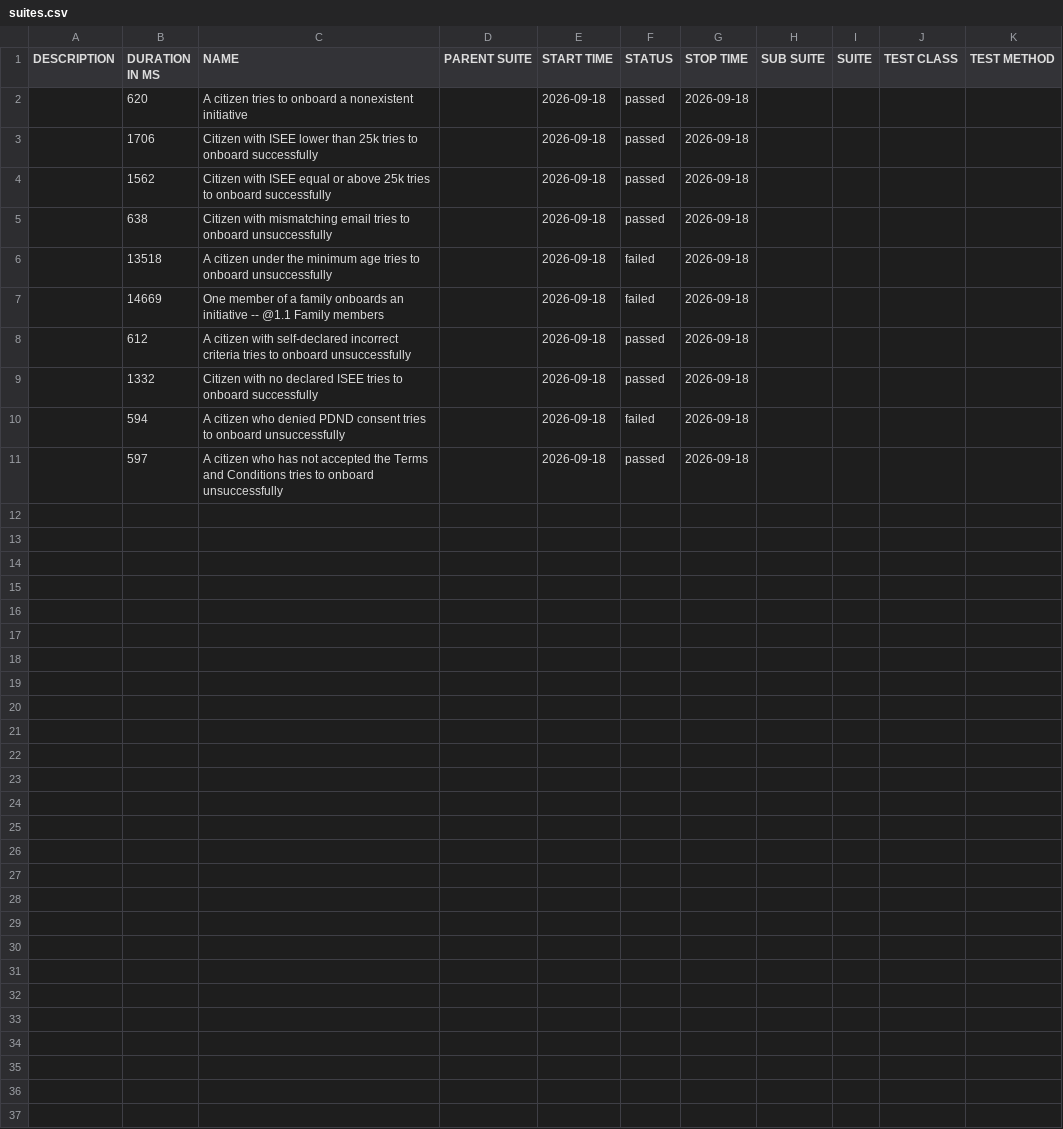
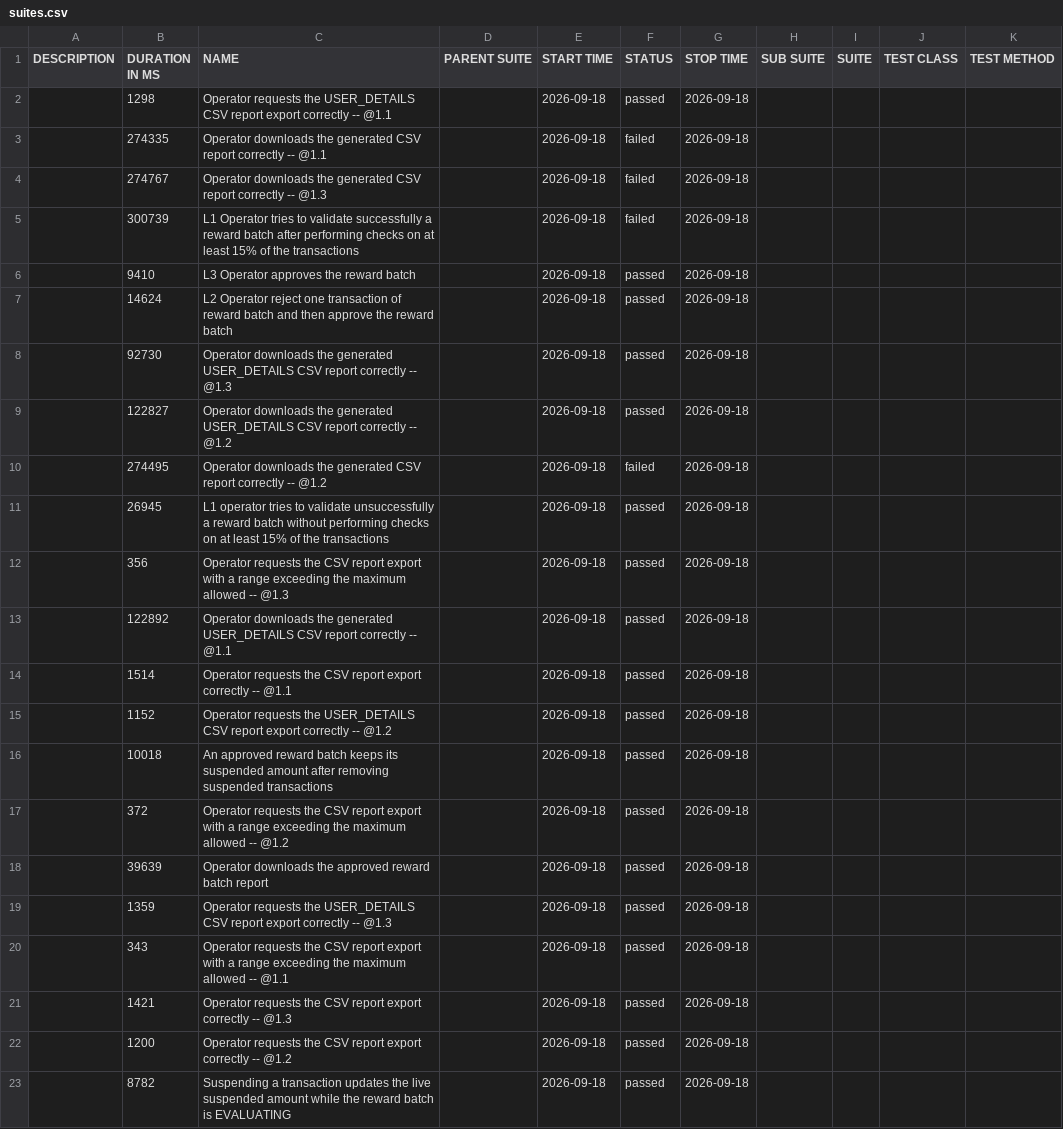
Before and after one commit to pagopa/idpay-functional-testing, a CSV file: bdd/data/suites.csv, drawn as a sheet.

```diff
--- a/bdd/data/suites.csv
+++ b/bdd/data/suites.csv
@@ -1,11 +1,23 @@
 "DESCRIPTION","DURATION IN MS","NAME","PARENT SUITE","START TIME","STATUS","STOP TIME","SUB SUITE","SUITE","TEST CLASS","TEST METHOD"
-"","620","A citizen tries to onboard a nonexistent initiative","","2026-09-18","passed","2026-09-18","","","",""
-"","1706","Citizen with ISEE lower than 25k tries to onboard successfully","","2026-09-18","passed","2026-09-18","","","",""
-"","1562","Citizen with ISEE equal or above 25k tries to onboard successfully","","2026-09-18","passed","2026-09-18","","","",""
-"","638","Citizen with mismatching email tries to onboard unsuccessfully","","2026-09-18","passed","2026-09-18","","","",""
-"","13518","A citizen under the minimum age tries to onboard unsuccessfully","","2026-09-18","failed","2026-09-18","","","",""
-"","14669","One member of a family onboards an initiative -- @1.1 Family members","","2026-09-18","failed","2026-09-18","","","",""
-"","612","A citizen with self-declared incorrect criteria tries to onboard unsuccessfully","","2026-09-18","passed","2026-09-18","","","",""
-"","1332","Citizen with no declared ISEE tries to onboard successfully","","2026-09-18","passed","2026-09-18","","","",""
-"","594","A citizen who denied PDND consent tries to onboard unsuccessfully","","2026-09-18","failed","2026-09-18","","","",""
-"","597","A citizen who has not accepted the Terms and Conditions tries to onboard unsuccessfully","","2026-09-18","passed","2026-09-18","","","",""
+"","1298","Operator requests the USER_DETAILS CSV report export correctly -- @1.1 ","","2026-09-18","passed","2026-09-18","","","",""
+"","274335","Operator downloads the generated CSV report correctly -- @1.1 ","","2026-09-18","failed","2026-09-18","","","",""
+"","274767","Operator downloads the generated CSV report correctly -- @1.3 ","","2026-09-18","failed","2026-09-18","","","",""
+"","300739","L1 Operator tries to validate successfully a reward batch after performing checks on at least 15% of the transactions","","2026-09-18","failed","2026-09-18","","","",""
+"","9410","L3 Operator approves the reward batch","","2026-09-18","passed","2026-09-18","","","",""
+"","14624","L2 Operator reject one transaction of reward batch and then approve the reward batch","","2026-09-18","passed","2026-09-18","","","",""
+"","92730","Operator downloads the generated USER_DETAILS CSV report correctly -- @1.3 ","","2026-09-18","passed","2026-09-18","","","",""
+"","122827","Operator downloads the generated USER_DETAILS CSV report correctly -- @1.2 ","","2026-09-18","passed","2026-09-18","","","",""
+"","274495","Operator downloads the generated CSV report correctly -- @1.2 ","","2026-09-18","failed","2026-09-18","","","",""
+"","26945","L1 operator tries to validate unsuccessfully a reward batch without performing checks on at least 15% of the transactions","","2026-09-18","passed","2026-09-18","","","",""
+"","356","Operator requests the CSV report export with a range exceeding the maximum allowed -- @1.3 ","","2026-09-18","passed","2026-09-18","","","",""
+"","122892","Operator downloads the generated USER_DETAILS CSV report correctly -- @1.1 ","","2026-09-18","passed","2026-09-18","","","",""
+"","1514","Operator requests the CSV report export correctly -- @1.1 ","","2026-09-18","passed","2026-09-18","","","",""
+"","1152","Operator requests the USER_DETAILS CSV report export correctly -- @1.2 ","","2026-09-18","passed","2026-09-18","","","",""
+"","10018","An approved reward batch keeps its suspended amount after removing suspended transactions","","2026-09-18","passed","2026-09-18","","","",""
+"","372","Operator requests the CSV report export with a range exceeding the maximum allowed -- @1.2 ","","2026-09-18","passed","2026-09-18","","","",""
+"","39639","Operator downloads the approved reward batch report","","2026-09-18","passed","2026-09-18","","","",""
+"","1359","Operator requests the USER_DETAILS CSV report export correctly -- @1.3 ","","2026-09-18","passed","2026-09-18","","","",""
+"","343","Operator requests the CSV report export with a range exceeding the maximum allowed -- @1.1 ","","2026-09-18","passed","2026-09-18","","","",""
+"","1421","Operator requests the CSV report export correctly -- @1.3 ","","2026-09-18","passed","2026-09-18","","","",""
+"","1200","Operator requests the CSV report export correctly -- @1.2 ","","2026-09-18","passed","2026-09-18","","","",""
+"","8782","Suspending a transaction updates the live suspended amount while the reward batch is EVALUATING","","2026-09-18","passed","2026-09-18","","","",""
```
Also changed, not shown: 54 other files.
